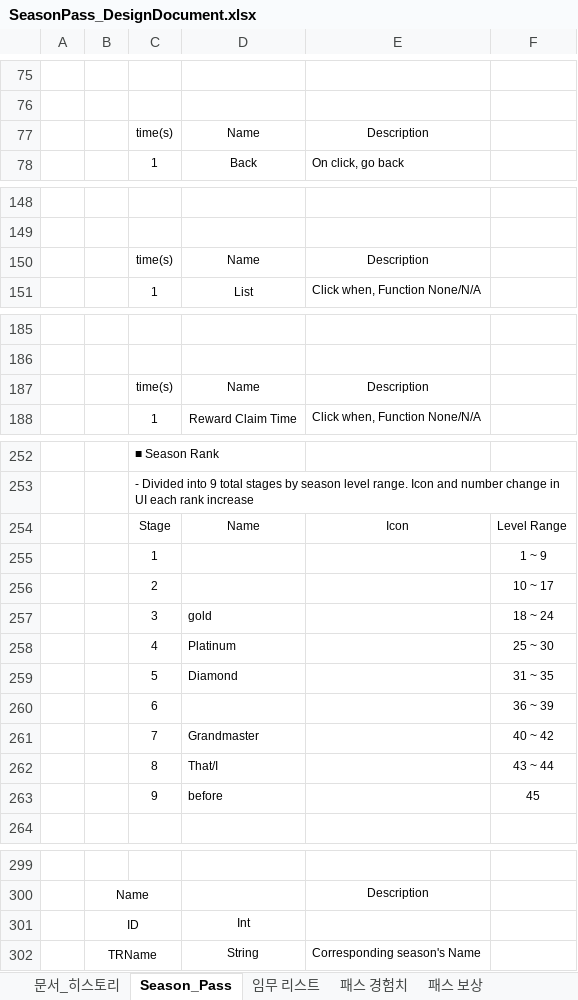
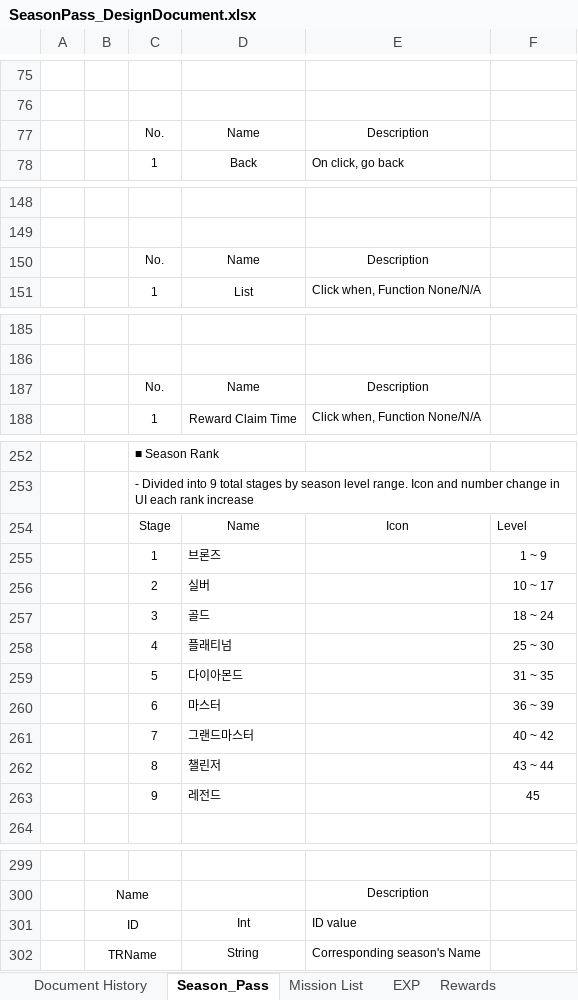
Before and after one commit to Atopos-Game/Portfolio, an Excel workbook: docs/SeasonPass_DesignDocument.xlsx, sheet Season_Pass, drawn as a sheet; only a part is shown, gaps mark what is left out; values as stored, in another font and other column widths than the file's, no borders; charts and pictures not drawn; the diff covers the shown part only; the diff names each change by its address in the sheet, - before the commit and + after, or states it on an @@ line.

```diff
--- a/docs/SeasonPass_DesignDocument.xlsx (sheet Season_Pass)
+++ b/docs/SeasonPass_DesignDocument.xlsx (sheet Season_Pass)
-sheet tab: 문서_히스토리
+sheet tab: Document History
-sheet tab: 임무 리스트
+sheet tab: Mission List
-sheet tab: 패스 경험치
+sheet tab: EXP
-sheet tab: 패스 보상
+sheet tab: Rewards
-C77: time(s)
+C77: No.
-C150: time(s)
+C150: No.
-C187: time(s)
+C187: No.
-F254: Level Range
+F254: Level
-D255: (empty)
+D255: 브론즈
-D256: (empty)
+D256: 실버
-D257: gold
+D257: 골드
-D258: Platinum
+D258: 플래티넘
-D259: Diamond
+D259: 다이아몬드
-D260: (empty)
+D260: 마스터
-D261: Grandmaster
+D261: 그랜드마스터
-D262: That/I
+D262: 챌린저
-D263: before
+D263: 레전드
-E301: (empty)
+E301: ID value
```
Also changed, not shown: 1 edited cell elsewhere in this sheet, sheet Rewards, sheet Mission List, sheet Document History, charts or pictures.
